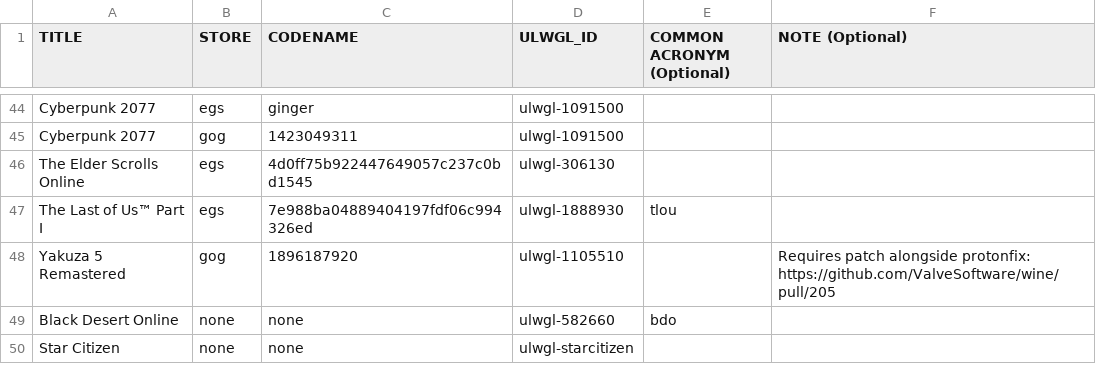
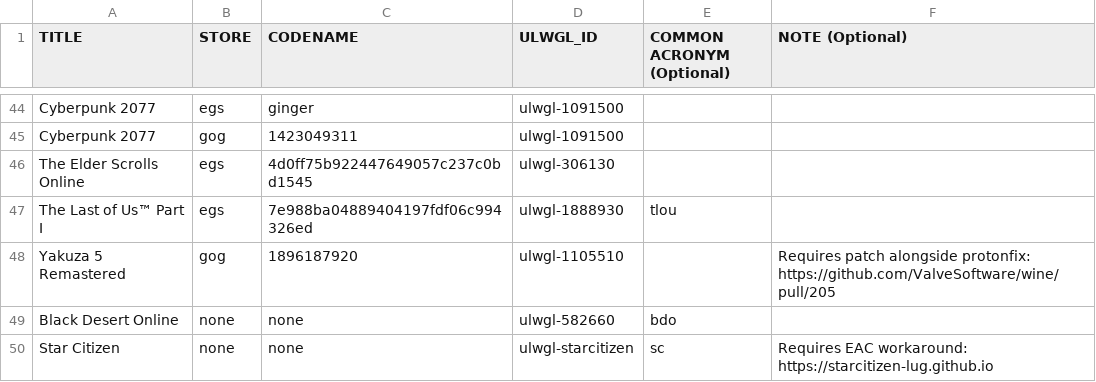
Before and after one commit to Open-Wine-Components/umu-database, a CSV file: ULWGL-database.csv, drawn as a sheet; only a part is shown, gaps mark what is left out.

Commit message:
sc note

```diff
--- a/ULWGL-database.csv
+++ b/ULWGL-database.csv
@@ -49,2 +49,2 @@ Yakuza 5 Remastered,gog,1896187920,ulwgl-1105510,,Requires patch alongside proto
 Black Desert Online,none,none,ulwgl-582660,bdo,
-Star Citizen,none,none,ulwgl-starcitizen,,
+Star Citizen,none,none,ulwgl-starcitizen,sc,Requires EAC workaround: https://starcitizen-lug.github.io
```
